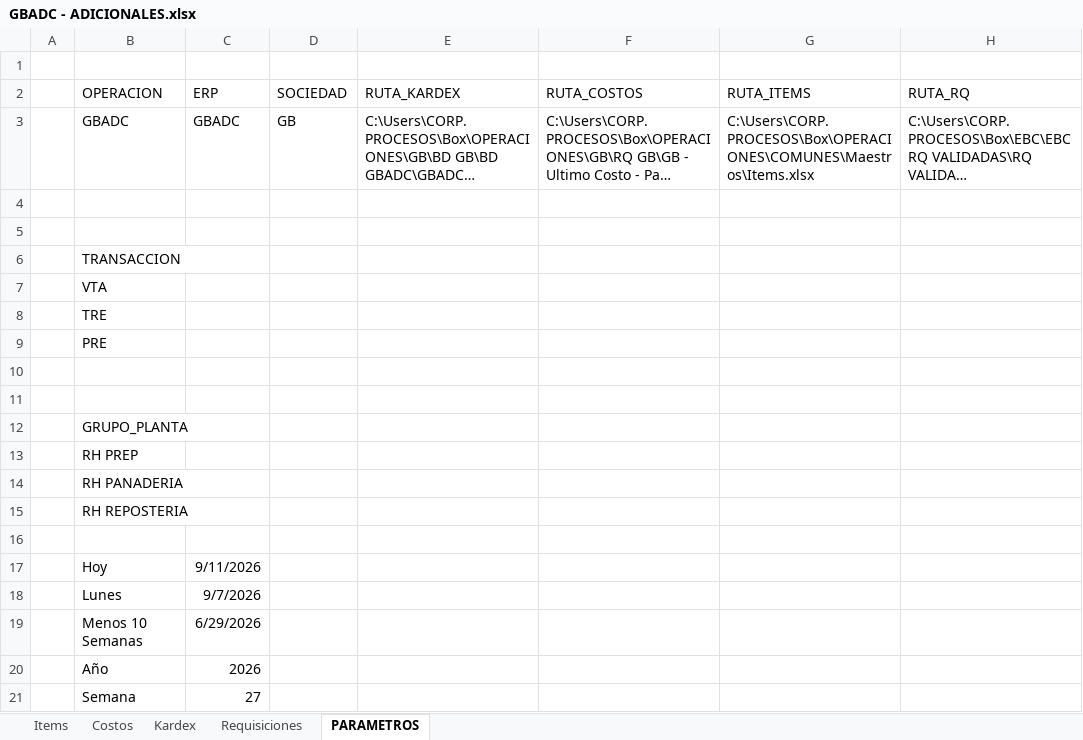
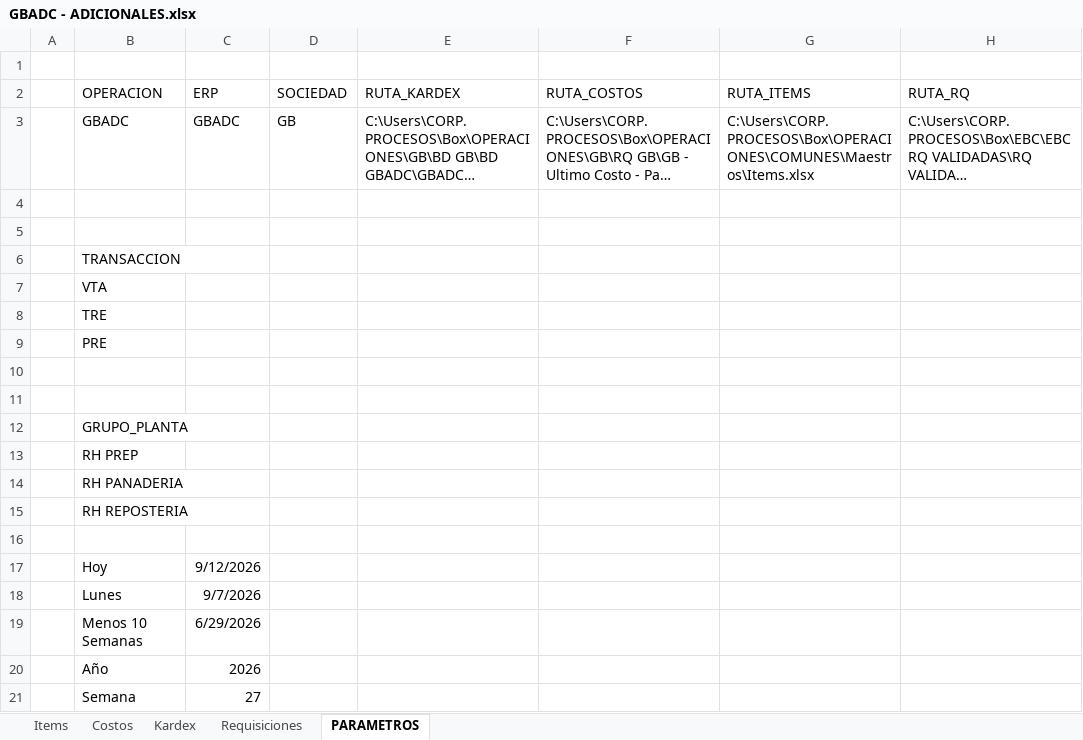
Before and after one commit to AlvaroCornejo/EBC_PEDIDOS_ADICIONALES, an Excel workbook: data/GBADC - ADICIONALES.xlsx, sheet PARAMETROS, drawn as a sheet; only a part is shown; long unchanged cells end in …; values as stored, in another font and other column widths than the file's, no borders; table styles not drawn; the diff names each change by its address in the sheet, - before the commit and + after, or states it on an @@ line.

Commit message:
Sync Excel dom. 13/09/2026

```diff
--- a/data/GBADC - ADICIONALES.xlsx (sheet PARAMETROS)
+++ b/data/GBADC - ADICIONALES.xlsx (sheet PARAMETROS)
-C17 (ERP): 9/11/2026
+C17 (ERP): 9/12/2026
```
Also changed, not shown: data/CDL28 - ADICIONALES.xlsx, data/CDLAO - ADICIONALES.xlsx, 8 other files.
